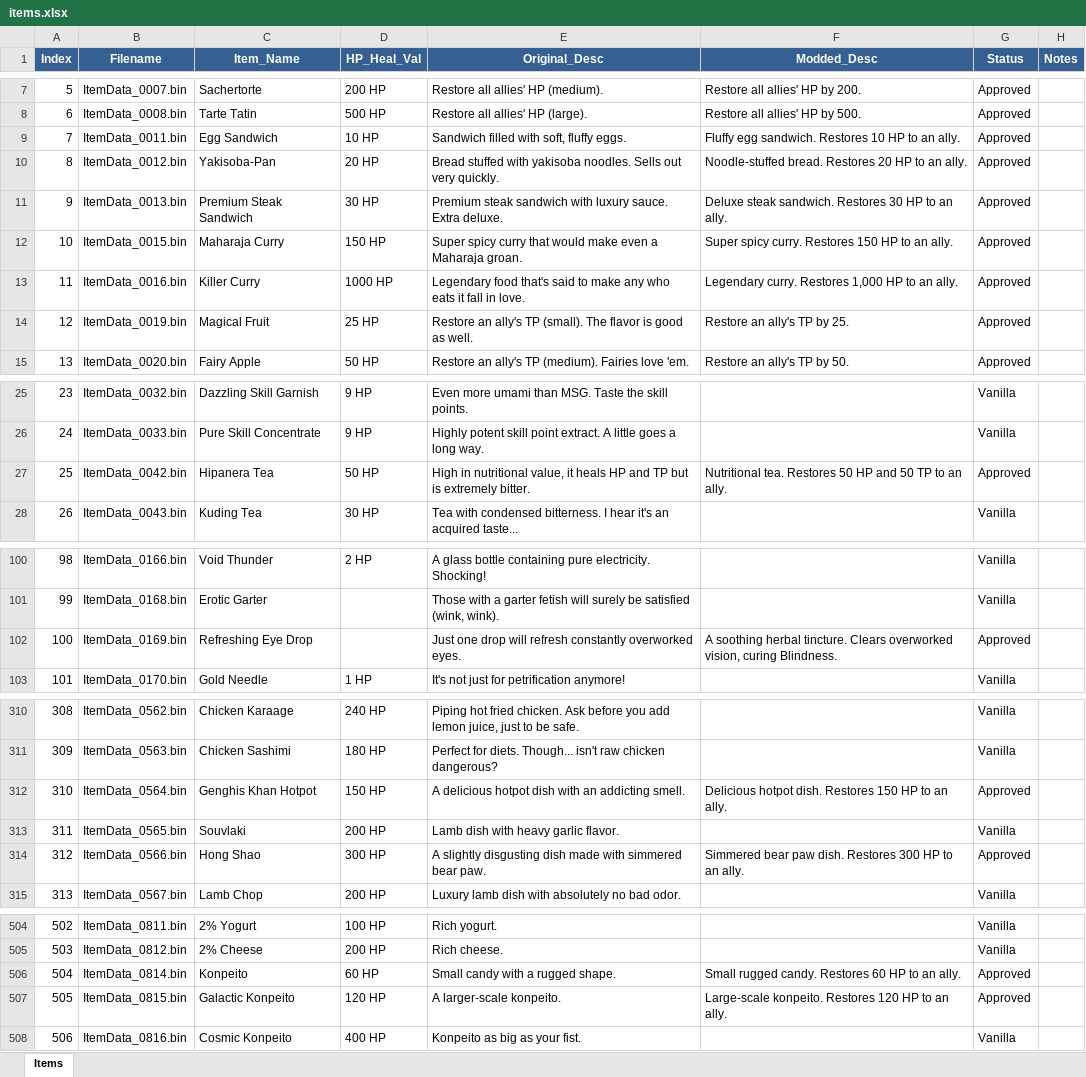
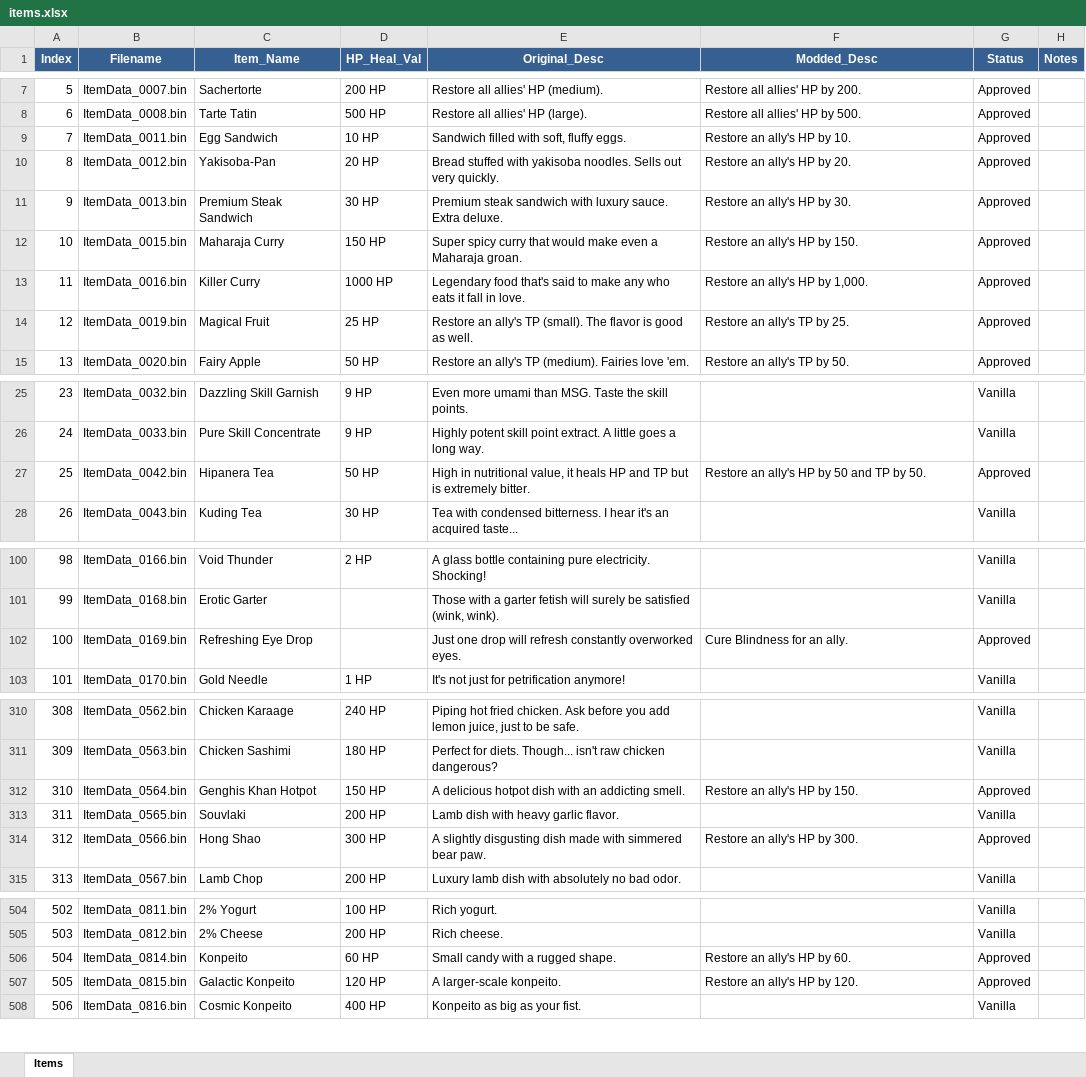
Before and after one commit to Asaad-E/DungeonTravelers_2_2_qol_balance_mod, an Excel workbook: mod_project/data_tables/items.xlsx, sheet Items, drawn as a sheet; only a part is shown, gaps mark what is left out; values as stored, in another font and other column widths than the file's, no borders; the diff covers the shown part only; the diff names each change by its address in the sheet, - before the commit and + after, or states it on an @@ line.

Commit message:
fix: apply QA audit resolutions for unique skills
apply QA audit resolutions for unique skills, range steps, item wording,
and audit tool

```diff
--- a/mod_project/data_tables/items.xlsx (sheet Items)
+++ b/mod_project/data_tables/items.xlsx (sheet Items)
-F9 (Modded_Desc): Fluffy egg sandwich. Restores 10 HP to an ally.
+F9 (Modded_Desc): Restore an ally's HP by 10.
-F10 (Modded_Desc): Noodle-stuffed bread. Restores 20 HP to an ally.
+F10 (Modded_Desc): Restore an ally's HP by 20.
-F11 (Modded_Desc): Deluxe steak sandwich. Restores 30 HP to an ally.
+F11 (Modded_Desc): Restore an ally's HP by 30.
-F12 (Modded_Desc): Super spicy curry. Restores 150 HP to an ally.
+F12 (Modded_Desc): Restore an ally's HP by 150.
-F13 (Modded_Desc): Legendary curry. Restores 1,000 HP to an ally.
+F13 (Modded_Desc): Restore an ally's HP by 1,000.
-F27 (Modded_Desc): Nutritional tea. Restores 50 HP and 50 TP to an ally.
+F27 (Modded_Desc): Restore an ally's HP by 50 and TP by 50.
-F102 (Modded_Desc): A soothing herbal tincture. Clears overworked vision, curing Blindness.
+F102 (Modded_Desc): Cure Blindness for an ally.
-F312 (Modded_Desc): Delicious hotpot dish. Restores 150 HP to an ally.
+F312 (Modded_Desc): Restore an ally's HP by 150.
-F314 (Modded_Desc): Simmered bear paw dish. Restores 300 HP to an ally.
+F314 (Modded_Desc): Restore an ally's HP by 300.
-F506 (Modded_Desc): Small rugged candy. Restores 60 HP to an ally.
+F506 (Modded_Desc): Restore an ally's HP by 60.
-F507 (Modded_Desc): Large-scale konpeito. Restores 120 HP to an ally.
+F507 (Modded_Desc): Restore an ally's HP by 120.
```
Also changed, not shown: 1 edited cell elsewhere in this sheet, mod_project/data_tables/skills.xlsx, 2 other files.
